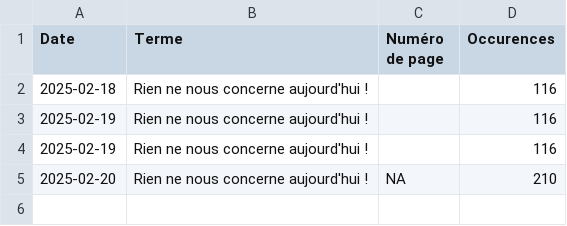
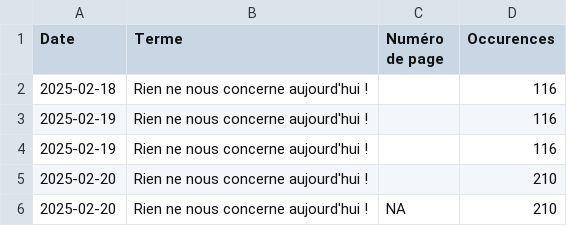
Before and after one commit to LlrdntCORDER/VeilleMoniteur, a CSV file: result/Data.csv, drawn as a sheet; the diff names each change by its address in the sheet, - before the commit and + after, or states it on an @@ line.

```diff
--- a/result/Data.csv
+++ b/result/Data.csv
+row 5: 2025-02-20 | Rien ne nous concerne aujourd'hui ! |  | 210
```
Also changed, not shown: 2 other files.
